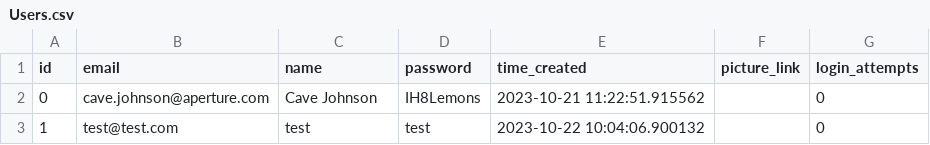
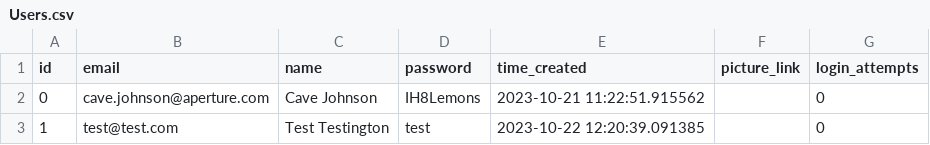
Before and after one commit to crhuyghe/boardroom, a CSV file: Database/Users.csv, drawn as a sheet.

```diff
--- a/Database/Users.csv
+++ b/Database/Users.csv
@@ -2,2 +2,2 @@ id,email,name,password,time_created,picture_link,login_attempts
 0,cave.johnson@aperture.com,Cave Johnson,IH8Lemons,2023-10-21 11:22:51.915562,,0
-1,test@test.com,test,test,2023-10-22 10:04:06.900132,,0
+1,test@test.com,Test Testington,test,2023-10-22 12:20:39.091385,,0
```
Also changed, not shown: 3 other files.
